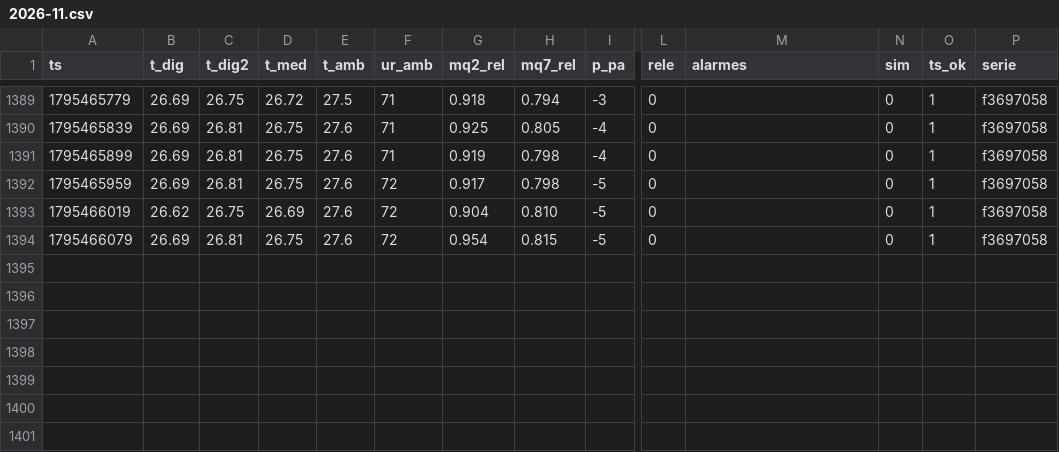
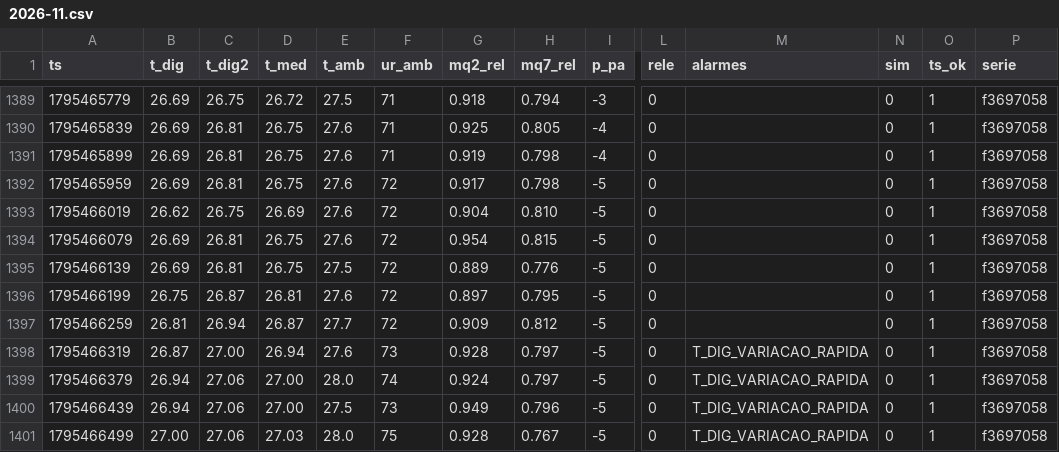
Before and after one commit to lribeiro770-debug/biodigestor-painel, a CSV file: dados/2026-11.csv, drawn as a sheet; only a part is shown, gaps mark what is left out; rows hold the shown columns only; the diff names each change by its address in the sheet, - before the commit and + after, or states it on an @@ line.

Commit message:
dados: +7 linhas (Lucas, n 1640–1646)

```diff
--- a/dados/2026-11.csv
+++ b/dados/2026-11.csv
+row 1395: 1795466139 | 26.69 | 26.81 | 26.75 | 27.5 | 72 | 0.889 | 0.776 | -5 | 0 |  | 0 | 1 | f3697058
+row 1396: 1795466199 | 26.75 | 26.87 | 26.81 | 27.6 | 72 | 0.897 | 0.795 | -5 | 0 |  | 0 | 1 | f3697058
+row 1397: 1795466259 | 26.81 | 26.94 | 26.87 | 27.7 | 72 | 0.909 | 0.812 | -5 | 0 |  | 0 | 1 | f3697058
+row 1398: 1795466319 | 26.87 | 27.00 | 26.94 | 27.6 | 73 | 0.928 | 0.797 | -5 | 0 | T_DIG_VARIACAO_RAPIDA | 0 | 1 | f3697058
+row 1399: 1795466379 | 26.94 | 27.06 | 27.00 | 28.0 | 74 | 0.924 | 0.797 | -5 | 0 | T_DIG_VARIACAO_RAPIDA | 0 | 1 | f3697058
+row 1400: 1795466439 | 26.94 | 27.06 | 27.00 | 27.5 | 73 | 0.949 | 0.796 | -5 | 0 | T_DIG_VARIACAO_RAPIDA | 0 | 1 | f3697058
+row 1401: 1795466499 | 27.00 | 27.06 | 27.03 | 28.0 | 75 | 0.928 | 0.767 | -5 | 0 | T_DIG_VARIACAO_RAPIDA | 0 | 1 | f3697058
```
